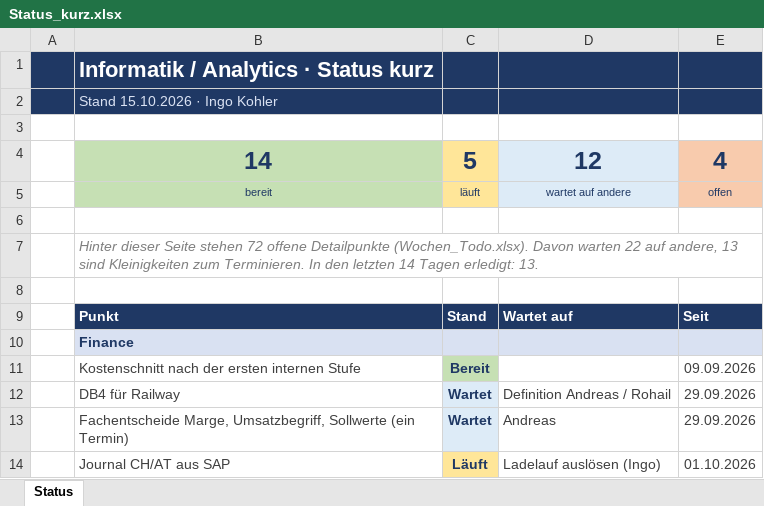
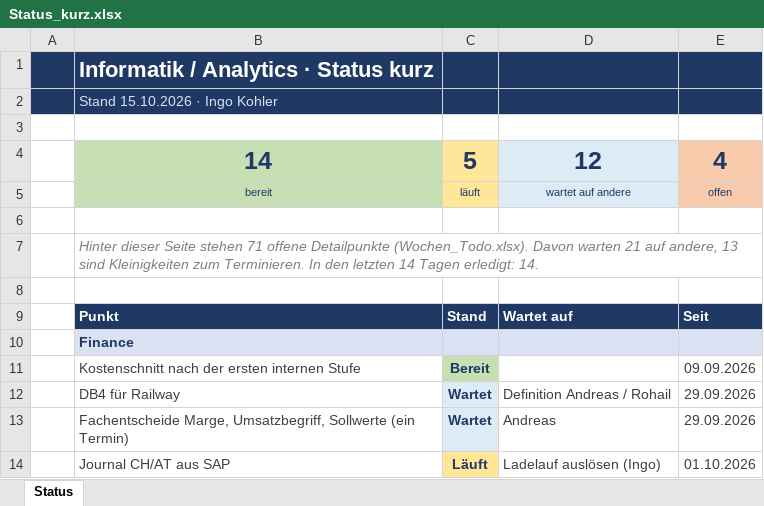
Before and after one commit to metacube2/Ai, an Excel workbook: TrafagSalesExporter/projektmanagement/Status_kurz.xlsx, sheet Status, drawn as a sheet; only a part is shown; values as stored, in another font and other column widths than the file's, no borders; the diff names each change by its address in the sheet, - before the commit and + after, or states it on an @@ line.

```diff
--- a/TrafagSalesExporter/projektmanagement/Status_kurz.xlsx (sheet Status)
+++ b/TrafagSalesExporter/projektmanagement/Status_kurz.xlsx (sheet Status)
-B7: …Seite stehen 72 offene Detailpunkte (Wochen_Todo.xlsx). Davon warten 22 auf andere, 13 sind Kleinigkeiten zum Terminieren. In den letzten 14 Tagen erledigt: 13.
+B7: …Seite stehen 71 offene Detailpunkte (Wochen_Todo.xlsx). Davon warten 21 auf andere, 13 sind Kleinigkeiten zum Terminieren. In den letzten 14 Tagen erledigt: 14.
```
Also changed, not shown: TrafagSalesExporter/projektmanagement/Wochen_Todo.xlsx, 8 other files.
